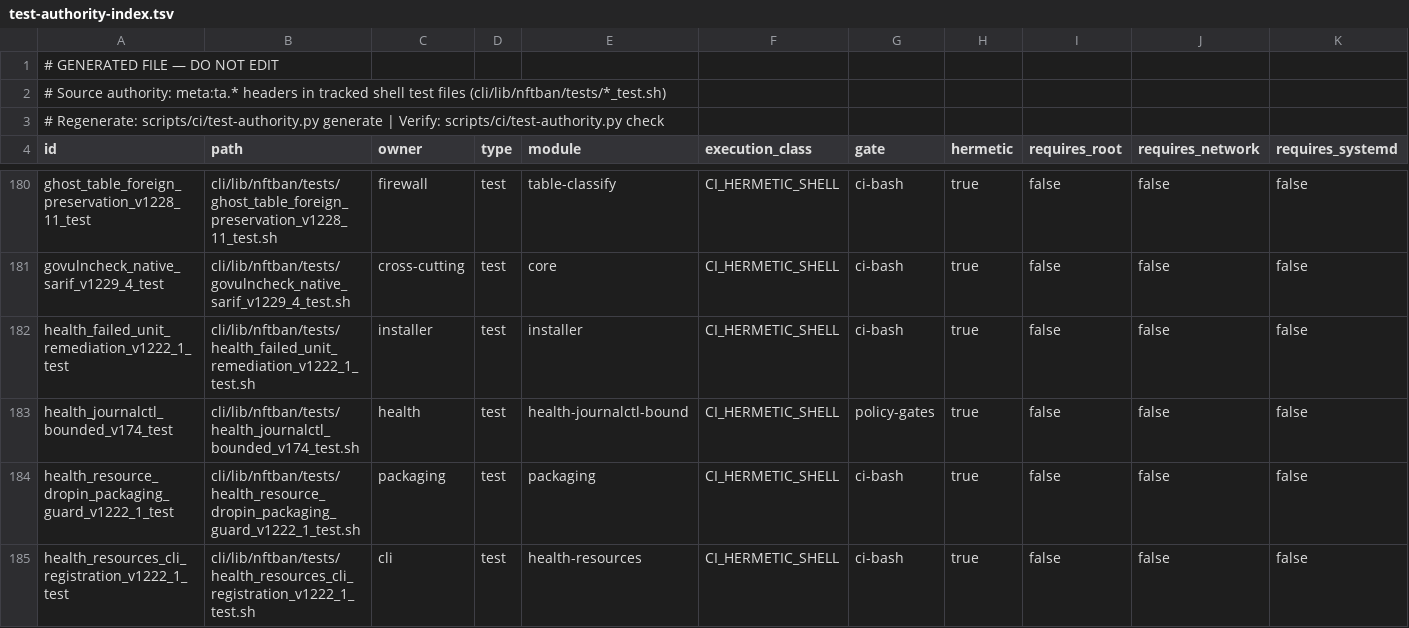
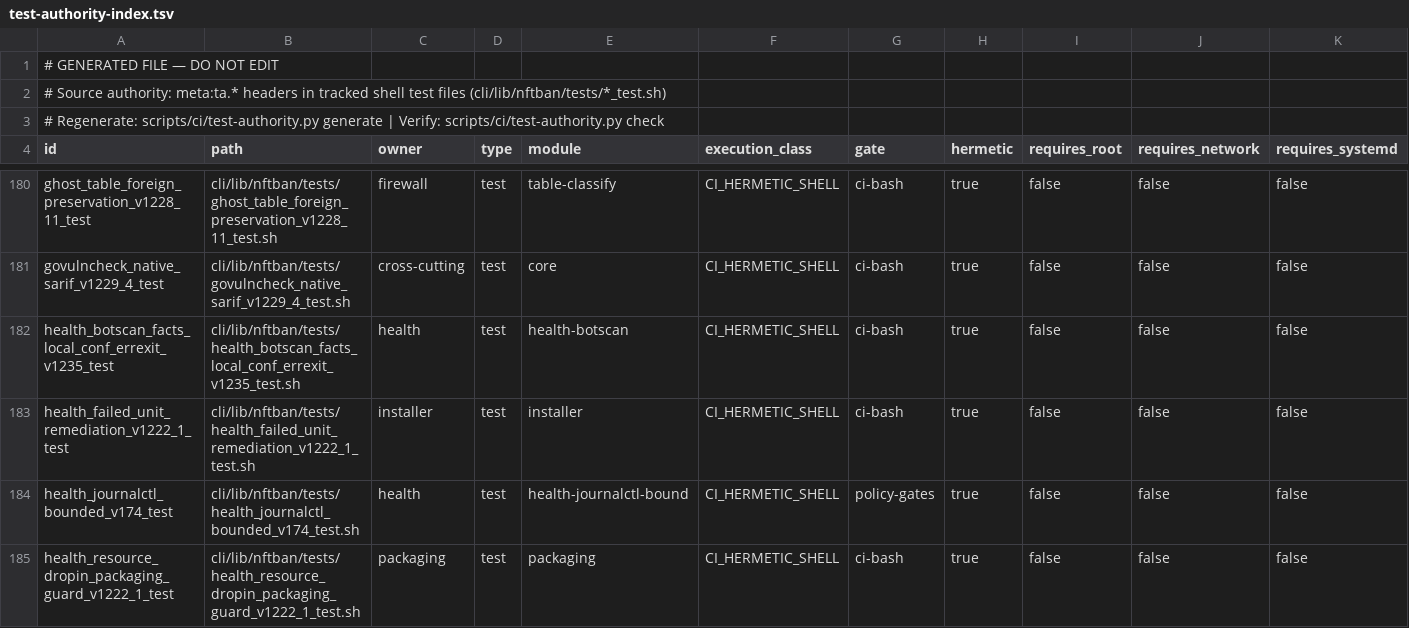
Before and after one commit to itcmsgr/nftban, a TSV file: scripts/ci/test-authority-index.tsv, drawn as a sheet; only a part is shown, gaps mark what is left out; the shorter side is filled out with more unchanged rows; rows hold the shown columns only; the diff names each change by its address in the sheet, - before the commit and + after, or states it on an @@ line.

Commit message:
test(ci): errexit-grep gate fixture without head short-circuits; index row (v1.235 H1)
The selftest fixture used `| head` in three fixture lines, which the EPIPE
guard (correctly) counts as undeclared short-circuit sites in a CI-wired
script. tr reads to EOF and exercises the same detector paths.
test-authority-index.tsv regenerated on lab2 (+1 row: the H1 test).

```diff
--- a/scripts/ci/test-authority-index.tsv
+++ b/scripts/ci/test-authority-index.tsv
+row 182: health_botscan_facts_local_conf_errexit_v1235_test | cli/lib/nftban/tests/health_botscan_facts_local_conf_errexit_v1235_test.sh | health | test | health-botscan | CI_HERMETIC_SHELL | ci-bash | true | false | false | false
```
Also changed, not shown: 1 other file.
